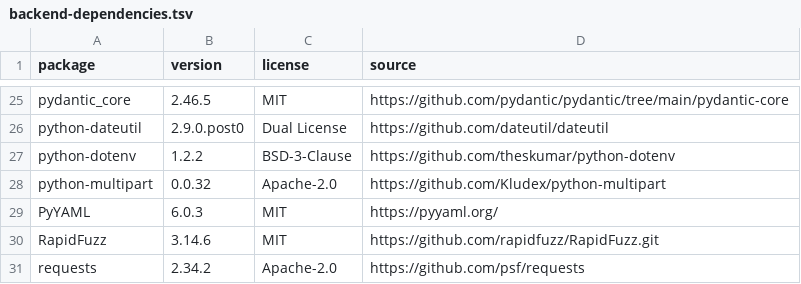
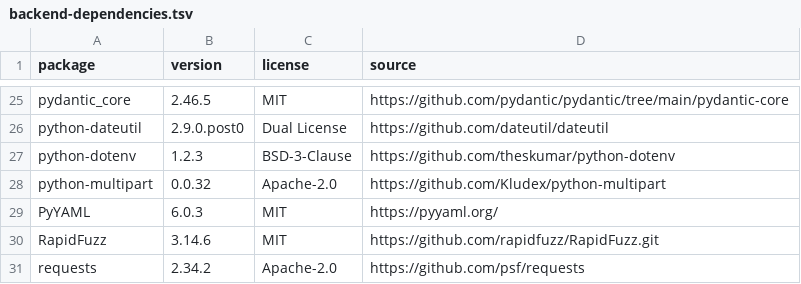
Before and after one commit to Ascendor/mutual-games-finder-for-lanparties, a TSV file: LICENSES/backend-dependencies.tsv, drawn as a sheet; only a part is shown, gaps mark what is left out; the diff covers the shown part only.

```diff
--- a/LICENSES/backend-dependencies.tsv
+++ b/LICENSES/backend-dependencies.tsv
@@ -26,3 +26,3 @@ pydantic_core	2.46.5	MIT	https://github.com/pydantic/pydantic/tree/main/pydantic
 python-dateutil	2.9.0.post0	Dual License	https://github.com/dateutil/dateutil
-python-dotenv	1.2.2	BSD-3-Clause	https://github.com/theskumar/python-dotenv
+python-dotenv	1.2.3	BSD-3-Clause	https://github.com/theskumar/python-dotenv
 python-multipart	0.0.32	Apache-2.0	https://github.com/Kludex/python-multipart
```
Also changed, not shown: 15 edited cells elsewhere in this file, LICENSES/frontend-dependencies.tsv, LICENSES/steam-helper-dependencies.tsv, 50 other files.
